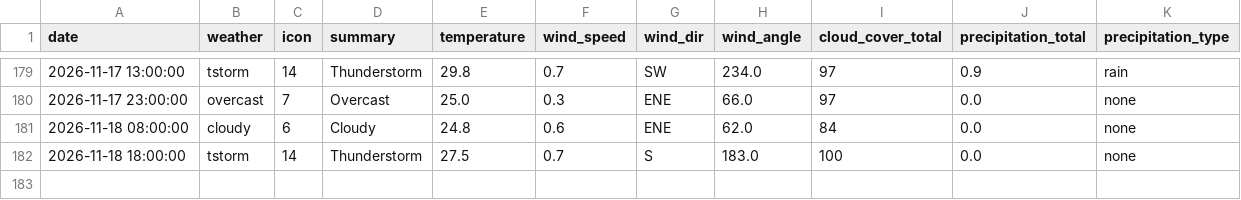
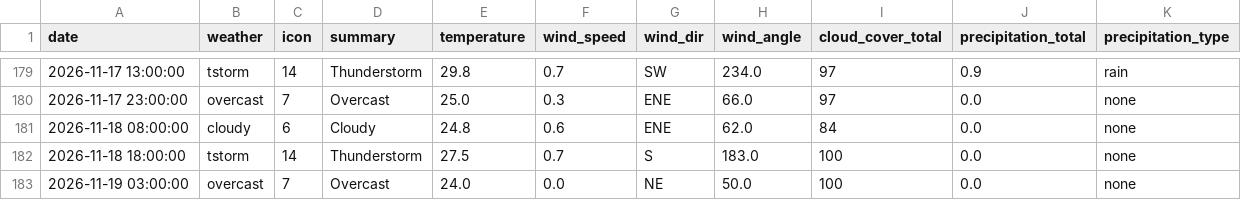
Before and after one commit to raynonpo/Project-Air, a CSV file: hourly_Weather_data.csv, drawn as a sheet; only a part is shown, gaps mark what is left out.

```diff
--- a/hourly_Weather_data.csv
+++ b/hourly_Weather_data.csv
@@ -182 +182,2 @@ date,weather,icon,summary,temperature,wind_speed,wind_dir,wind_angle,cloud_cover
 2026-11-18 18:00:00,tstorm,14,Thunderstorm,27.5,0.7,S,183.0,100,0.0,none
+2026-11-19 03:00:00,overcast,7,Overcast,24.0,0.0,NE,50.0,100,0.0,none
```
Also changed, not shown: hourly_air_quality.csv.
